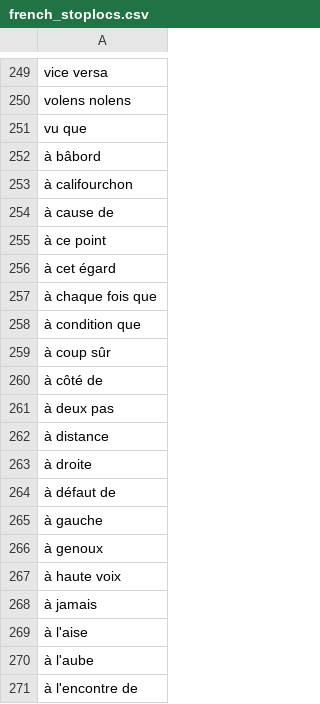
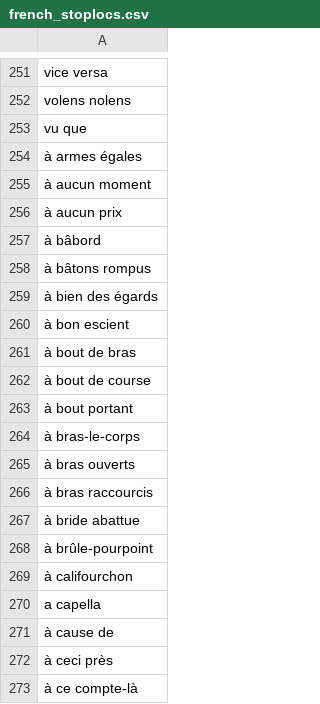
Before and after one commit to gillesbastin/french_stopwords, a CSV file: french_stoplocs.csv, drawn as a sheet; only a part is shown, gaps mark what is left out; the shorter side is filled out with more unchanged rows; the diff covers the shown part only.

Commit message:
Update french_stoplocs.csv

```diff
--- a/french_stoplocs.csv
+++ b/french_stoplocs.csv
@@ -251,4 +253,21 @@ volens nolens
 vu que
+à armes égales
+à aucun moment
+à aucun prix
 à bâbord
+à bâtons rompus
+à bien des égards
+à bon escient
+à bout de bras
+à bout de course
+à bout portant
+à bras-le-corps
+à bras ouverts
+à bras raccourcis
+à bride abattue
+à brûle-pourpoint
 à califourchon
+a capella
 à cause de
+à ceci près
+à ce compte-là
```
Also changed, not shown: 29 added rows and 1 removed row elsewhere in this file.
